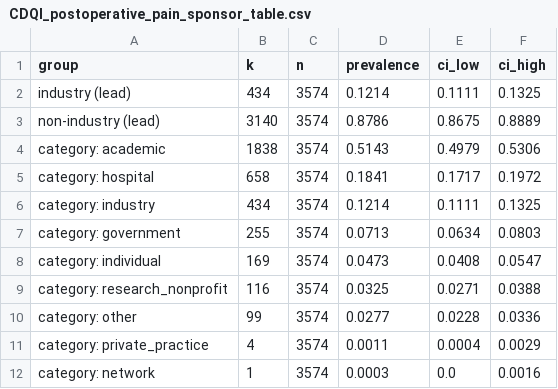
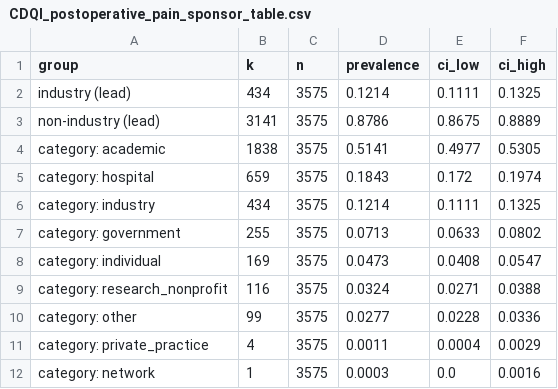
Before and after one commit to tannerproficeresearch-ai/safe-lab-cdqi, a CSV file: CDQI_postoperative_pain/CDQI_postoperative_pain_sponsor_table.csv, drawn as a sheet.

```diff
--- a/CDQI_postoperative_pain/CDQI_postoperative_pain_sponsor_table.csv
+++ b/CDQI_postoperative_pain/CDQI_postoperative_pain_sponsor_table.csv
@@ -1,12 +1,12 @@
 group,k,n,prevalence,ci_low,ci_high
-industry (lead),434,3574,0.1214,0.1111,0.1325
-non-industry (lead),3140,3574,0.8786,0.8675,0.8889
-category: academic,1838,3574,0.5143,0.4979,0.5306
-category: hospital,658,3574,0.1841,0.1717,0.1972
-category: industry,434,3574,0.1214,0.1111,0.1325
-category: government,255,3574,0.0713,0.0634,0.0803
-category: individual,169,3574,0.0473,0.0408,0.0547
-category: research_nonprofit,116,3574,0.0325,0.0271,0.0388
-category: other,99,3574,0.0277,0.0228,0.0336
-category: private_practice,4,3574,0.0011,0.0004,0.0029
-category: network,1,3574,0.0003,0.0,0.0016
+industry (lead),434,3575,0.1214,0.1111,0.1325
+non-industry (lead),3141,3575,0.8786,0.8675,0.8889
+category: academic,1838,3575,0.5141,0.4977,0.5305
+category: hospital,659,3575,0.1843,0.172,0.1974
+category: industry,434,3575,0.1214,0.1111,0.1325
+category: government,255,3575,0.0713,0.0633,0.0802
+category: individual,169,3575,0.0473,0.0408,0.0547
+category: research_nonprofit,116,3575,0.0324,0.0271,0.0388
+category: other,99,3575,0.0277,0.0228,0.0336
+category: private_practice,4,3575,0.0011,0.0004,0.0029
+category: network,1,3575,0.0003,0.0,0.0016
```
Also changed, not shown: CDQI_hip_fracture/CDQI_hip_fracture_sponsor_table.csv, CDQI_hip_fracture/CDQI_hip_fracture_sponsors.csv, 19 other files.
